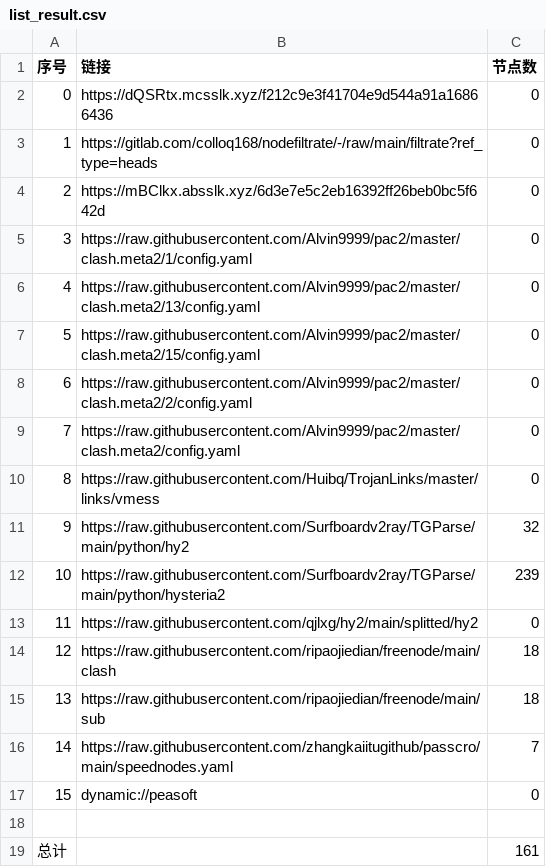
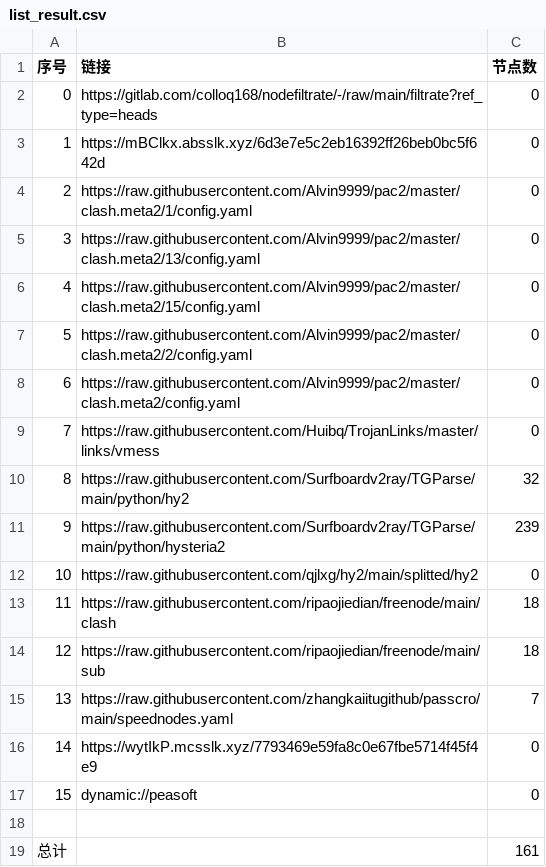
Before and after one commit to aquace/-dl, a CSV file: list_result.csv, drawn as a sheet; removed rows and columns are numbered as before the commit, all else as after; the diff names each change by its address in the sheet, - before the commit and + after, or states it on an @@ line.

```diff
--- a/list_result.csv
+++ b/list_result.csv
-row 2: 0 | https://dQSRtx.mcsslk.xyz/f212c9e3f41704e9d544a91a16866436 | 0
@@ column A (序号) renumbered between rows 2 and 15 @@
+row 16: 14 | https://wytIkP.mcsslk.xyz/7793469e59fa8c0e67fbe5714f45f4e9 | 0
```
Also changed, not shown: 18 other files.
